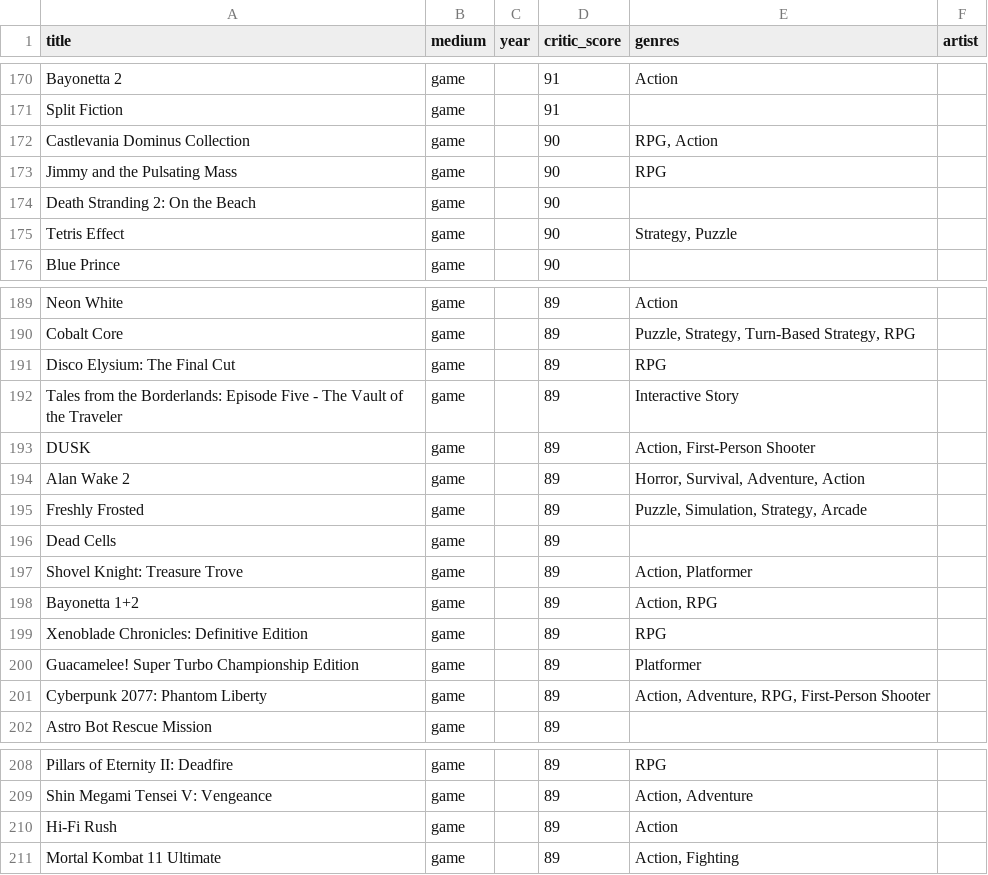
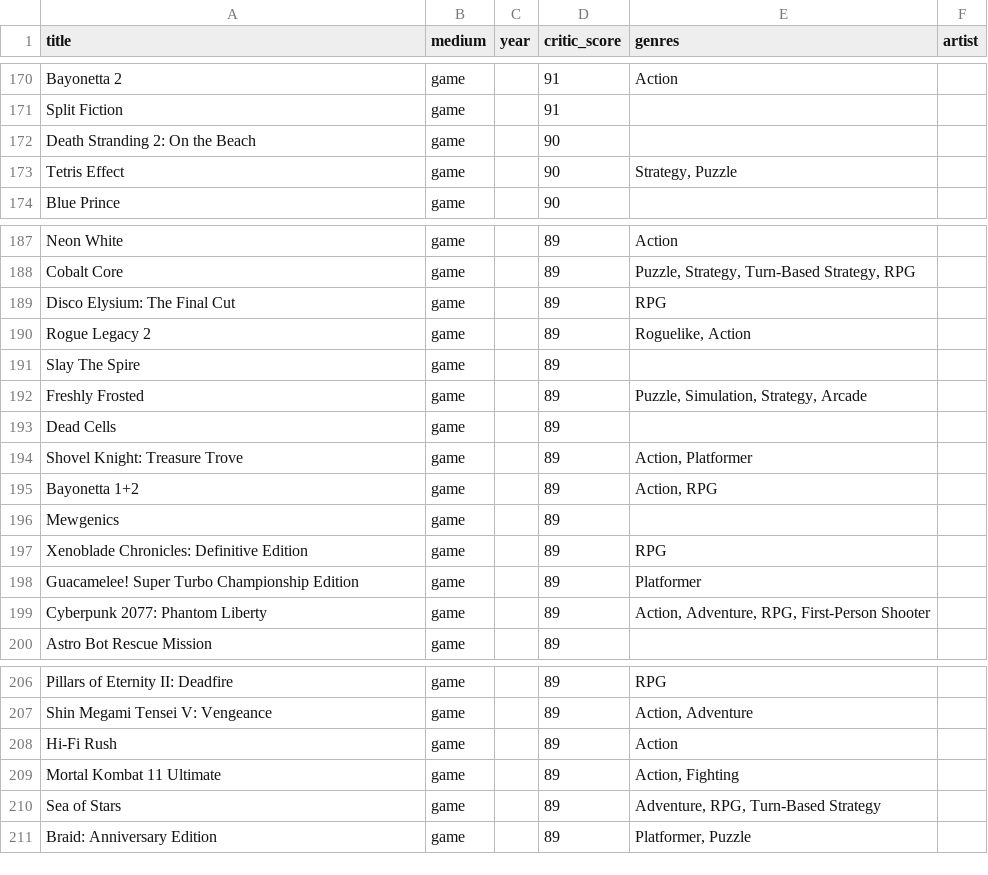
Before and after one commit to loner-dot-earebel/critic-ranker, a CSV file: outputs/critics_all_media_merged.csv, drawn as a sheet; only a part is shown, gaps mark what is left out.

```diff
--- a/outputs/critics_all_media_merged.csv
+++ b/outputs/critics_all_media_merged.csv
@@ -171,4 +171,2 @@ Bayonetta 2,game,,91,Action,
 Split Fiction,game,,91,,
-Castlevania Dominus Collection,game,,90,"RPG, Action",
-Jimmy and the Pulsating Mass,game,,90,RPG,
 Death Stranding 2: On the Beach,game,,90,,
@@ -191,5 +189,4 @@ Cobalt Core,game,,89,"Puzzle, Strategy, Turn-Based Strategy, RPG",
 Disco Elysium: The Final Cut,game,,89,RPG,
-Tales from the Borderlands: Episode Five - The Vault of the Traveler,game,,89,Interactive Story,
-DUSK,game,,89,"Action, First-Person Shooter",
-Alan Wake 2,game,,89,"Horror, Survival, Adventure, Action",
+Rogue Legacy 2,game,,89,"Roguelike, Action",
+Slay The Spire,game,,89,,
 Freshly Frosted,game,,89,"Puzzle, Simulation, Strategy, Arcade",
@@ -198,2 +195,3 @@ Shovel Knight: Treasure Trove,game,,89,"Action, Platformer",
 Bayonetta 1+2,game,,89,"Action, RPG",
+Mewgenics,game,,89,,
 Xenoblade Chronicles: Definitive Edition,game,,89,RPG,
@@ -211 +209,3 @@ Hi-Fi Rush,game,,89,Action,
 Mortal Kombat 11 Ultimate,game,,89,"Action, Fighting",
+Sea of Stars,game,,89,"Adventure, RPG, Turn-Based Strategy",
+Braid: Anniversary Edition,game,,89,"Platformer, Puzzle",
```
